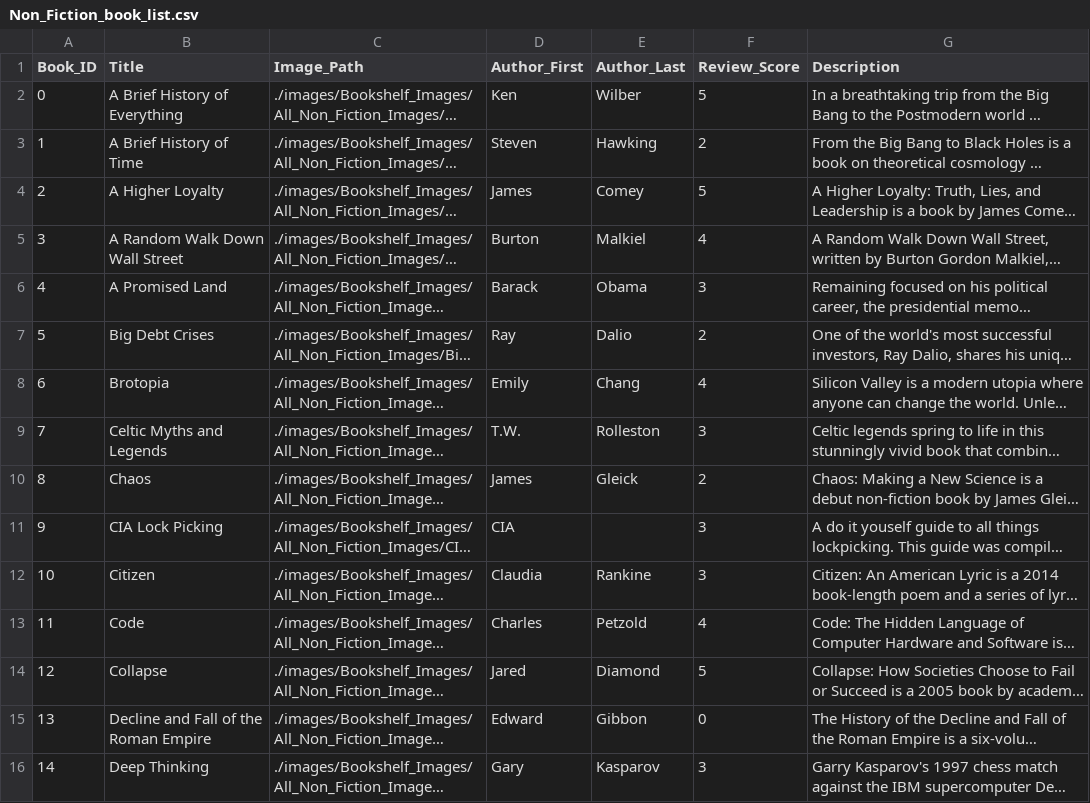
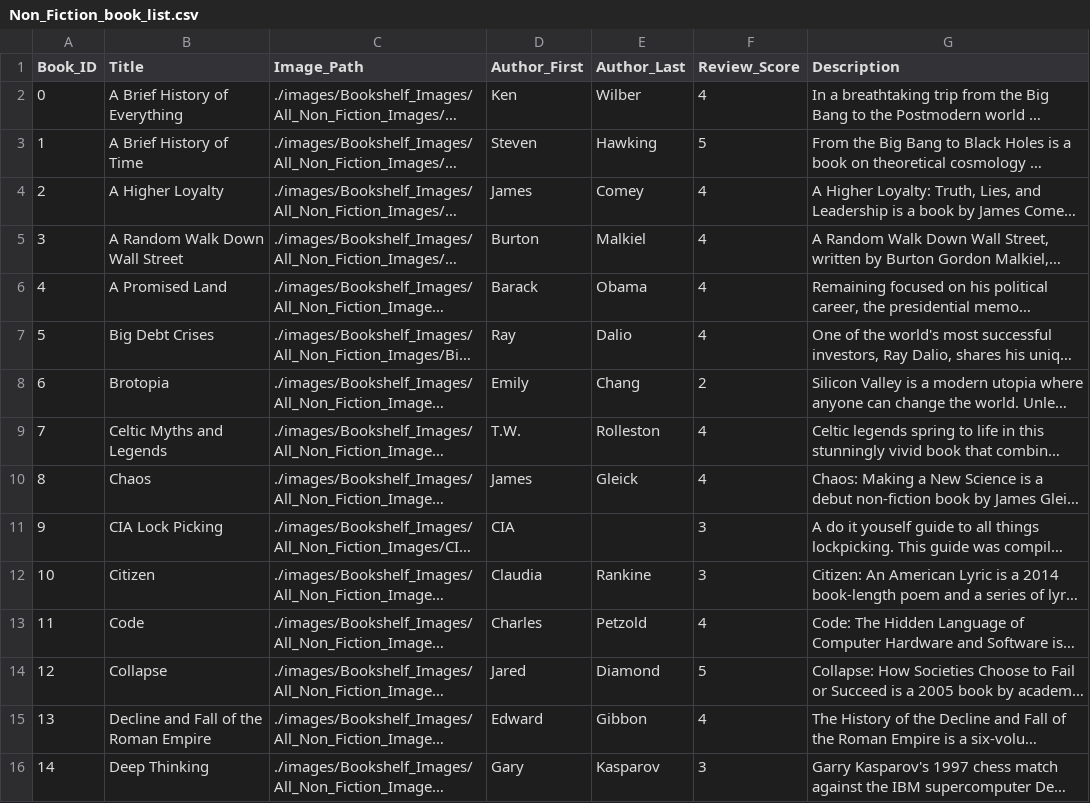
Before and after one commit to EvanJ3/EvanJ3.github.io, a CSV file: csv/Bookshelf_csv/Non_Fiction_book_list.csv, drawn as a sheet; only a part is shown; long unchanged cells end in …; the diff covers the shown part only; the diff names each change by its address in the sheet, - before the commit and + after, or states it on an @@ line.

```diff
--- a/csv/Bookshelf_csv/Non_Fiction_book_list.csv
+++ b/csv/Bookshelf_csv/Non_Fiction_book_list.csv
-F2 (Review_Score): 5
+F2 (Review_Score): 4
-F3 (Review_Score): 2
+F3 (Review_Score): 5
-F4 (Review_Score): 5
+F4 (Review_Score): 4
-F6 (Review_Score): 3
+F6 (Review_Score): 4
-F7 (Review_Score): 2
+F7 (Review_Score): 4
-F8 (Review_Score): 4
+F8 (Review_Score): 2
-F9 (Review_Score): 3
+F9 (Review_Score): 4
-F10 (Review_Score): 2
+F10 (Review_Score): 4
-F15 (Review_Score): 0
+F15 (Review_Score): 4
```
Also changed, not shown: 1 removed row and 48 edited cells elsewhere in this file.
